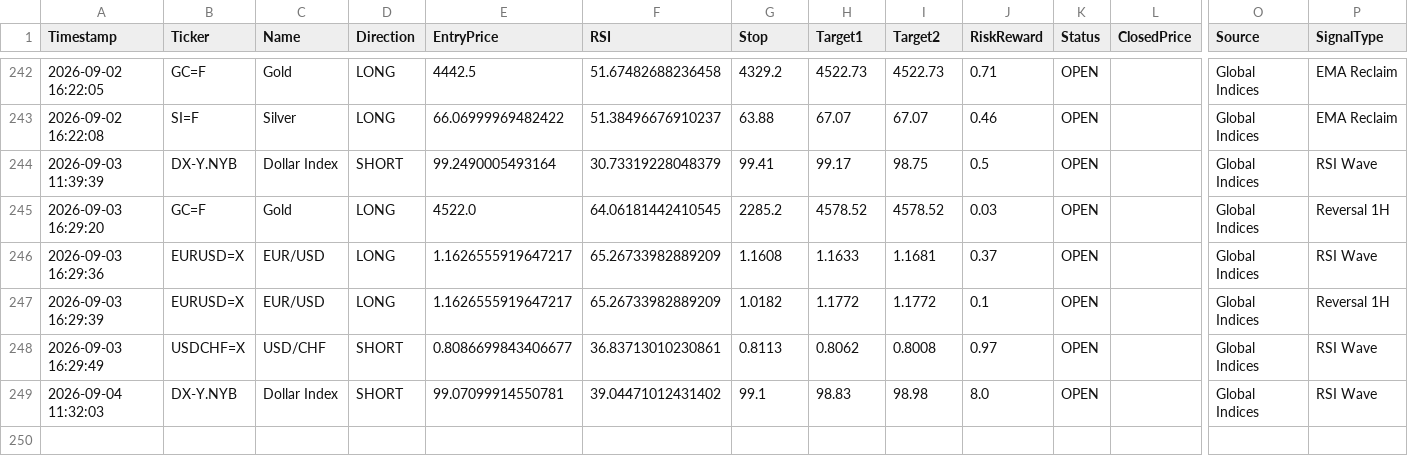
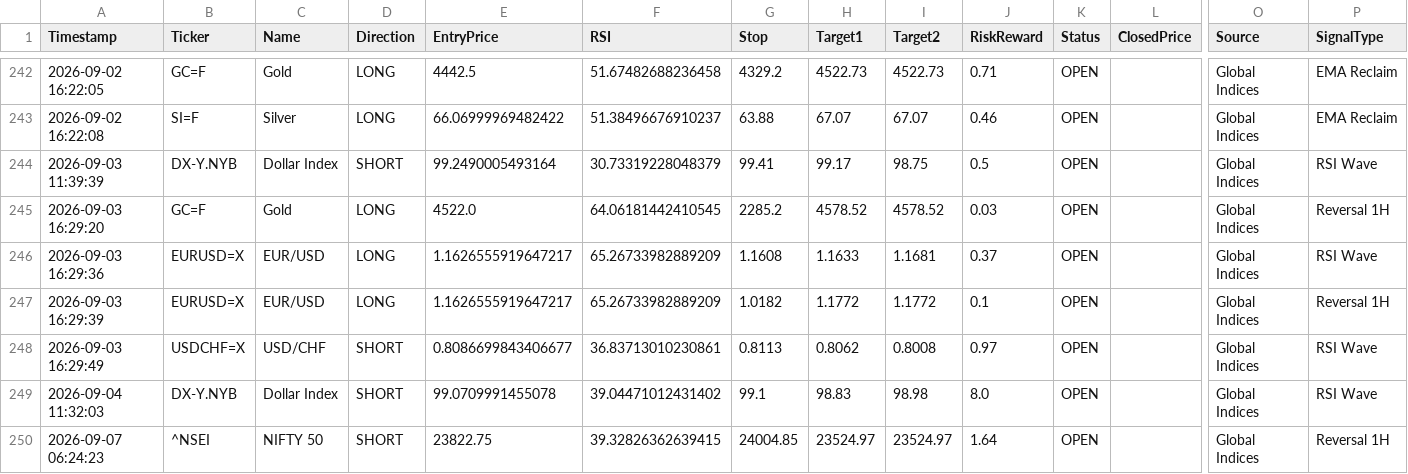
Before and after one commit to pkgfinance2022/MarketPulse, a CSV file: database/gh_alert_log.csv, drawn as a sheet; only a part is shown, gaps mark what is left out; rows hold the shown columns only; the diff names each change by its address in the sheet, - before the commit and + after, or states it on an @@ line.

```diff
--- a/database/gh_alert_log.csv
+++ b/database/gh_alert_log.csv
-E249 (EntryPrice): 99.07099914550781
+E249 (EntryPrice): 99.0709991455078
+row 250: 2026-09-07 06:24:23 | ^NSEI | NIFTY 50 | SHORT | 23822.75 | 39.32826362639415 | 24004.85 | 23524.97 | 23524.97 | 1.64 | OPEN |  | Global Indices | Reversal 1H
```
Also changed, not shown: 1 other file.
